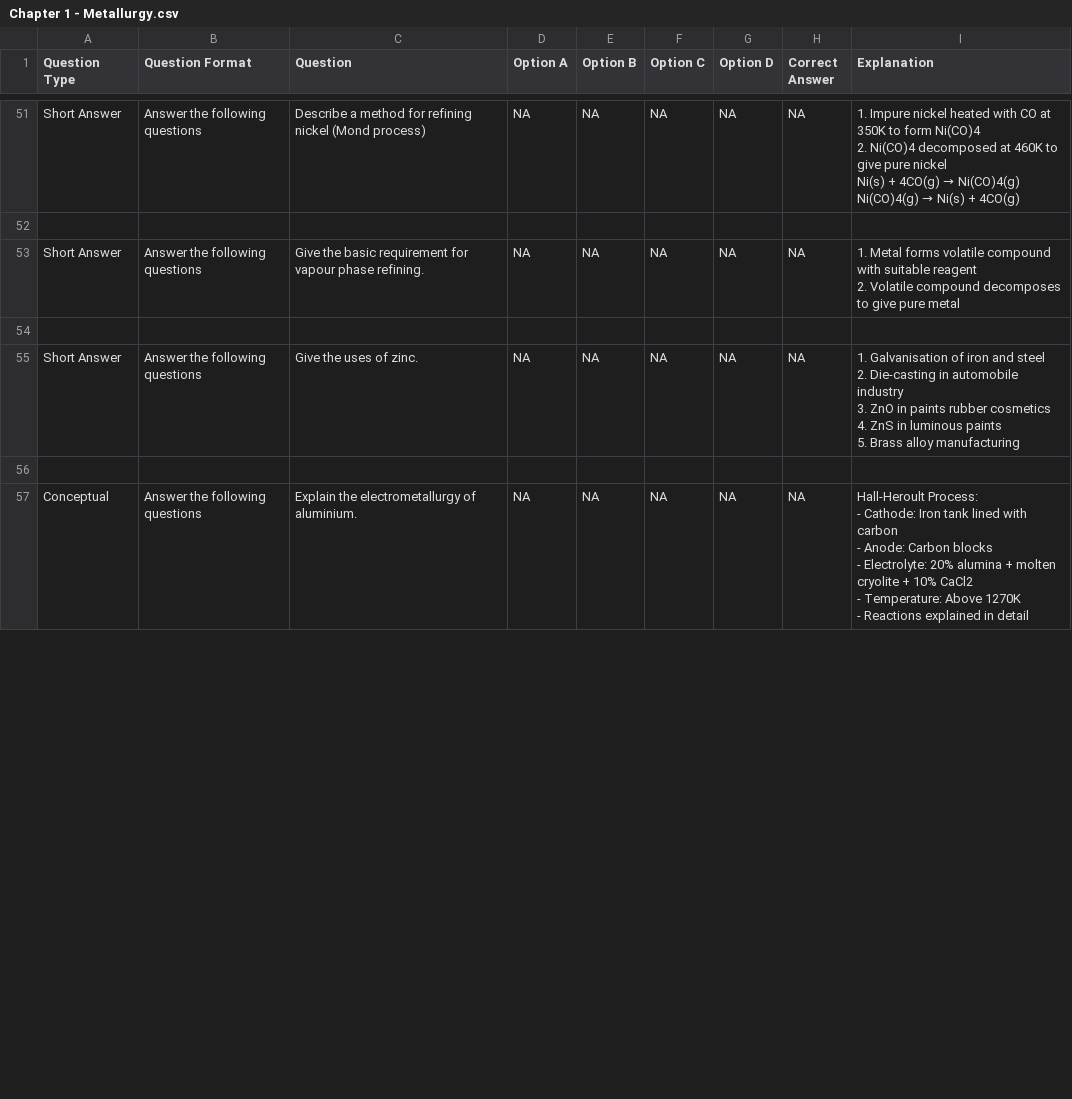
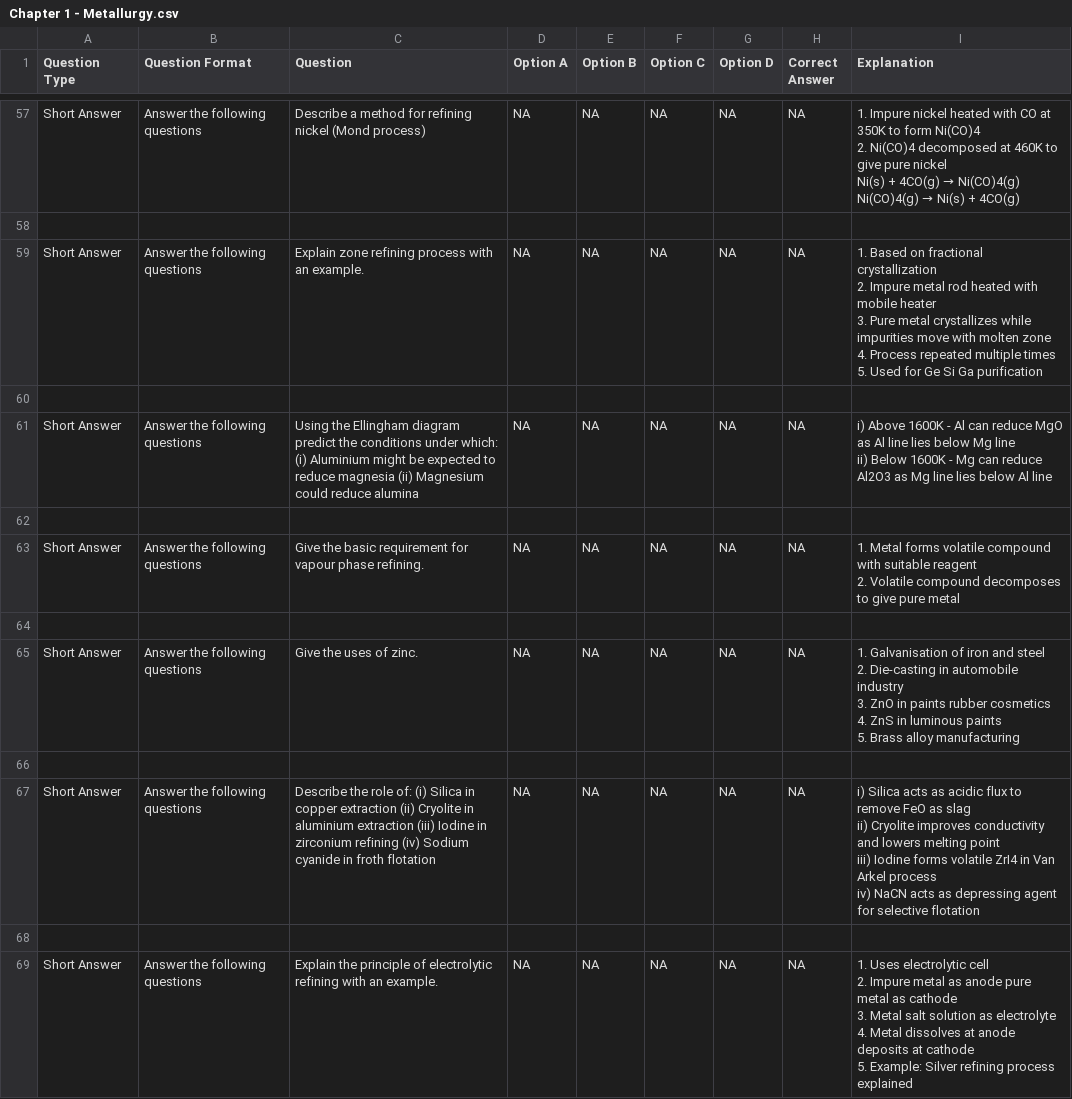
Before and after one commit to Imercfy-Labs/12th-Chemistry, a CSV file: Chapter 1 - Metallurgy.csv, drawn as a sheet; only a part is shown, gaps mark what is left out; the shorter side is filled out with more unchanged rows; the diff covers the shown part only.

Commit message:
Add remaining questions from Chapter 1

```diff
--- a/Chapter 1 - Metallurgy.csv
+++ b/Chapter 1 - Metallurgy.csv
@@ -64,2 +70,11 @@ Ni(CO)4(g) → Ni(s) + 4CO(g)"
 
+Short Answer,Answer the following questions,Explain zone refining process with an example.,NA,NA,NA,NA,NA,"1. Based on fractional crystallization
+2. Impure metal rod heated with mobile heater
+3. Pure metal crystallizes while impurities move with molten zone
+4. Process repeated multiple times
+5. Used for Ge Si Ga purification"
+
+Short Answer,Answer the following questions,Using the Ellingham diagram predict the conditions under which: (i) Aluminium might be expected to reduce magnesia (ii) Magnesium could reduce alumina,NA,NA,NA,NA,NA,"i) Above 1600K - Al can reduce MgO as Al line lies below Mg line
+ii) Below 1600K - Mg can reduce Al2O3 as Mg line lies below Al line"
+
 Short Answer,Answer the following questions,Give the basic requirement for vapour phase refining.,NA,NA,NA,NA,NA,"1. Metal forms volatile compound with suitable reagent
@@ -73 +88,11 @@ Short Answer,Answer the following questions,Give the uses of zinc.,NA,NA,NA,NA,N
 
+Short Answer,Answer the following questions,"Describe the role of: (i) Silica in copper extraction (ii) Cryolite in aluminium extraction (iii) Iodine in zirconium refining (iv) Sodium cyanide in froth flotation",NA,NA,NA,NA,NA,"i) Silica acts as acidic flux to remove FeO as slag
+ii) Cryolite improves conductivity and lowers melting point
+iii) Iodine forms volatile ZrI4 in Van Arkel process
+iv) NaCN acts as depressing agent for selective flotation"
+
+Short Answer,Answer the following questions,Explain the principle of electrolytic refining with an example.,NA,NA,NA,NA,NA,"1. Uses electrolytic cell
+2. Impure metal as anode pure metal as cathode
+3. Metal salt solution as electrolyte
+4. Metal dissolves at anode deposits at cathode
+5. Example: Silver refining process explained"
```
Also changed, not shown: 9 added rows and 2 removed rows elsewhere in this file.
